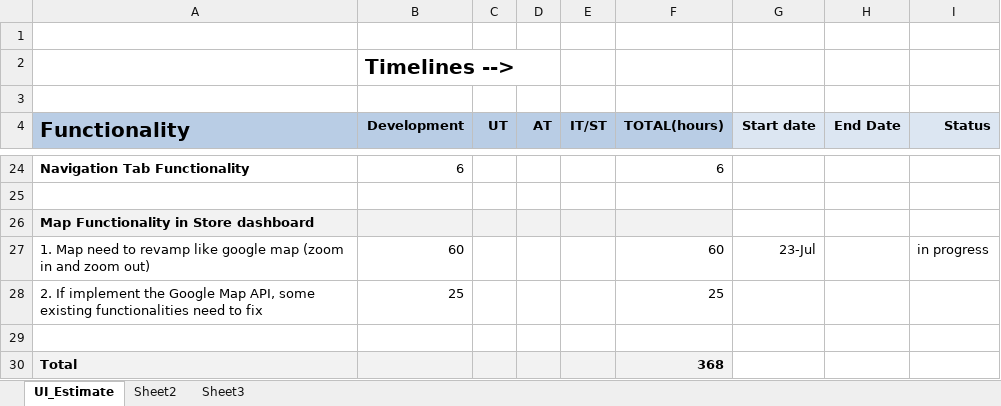
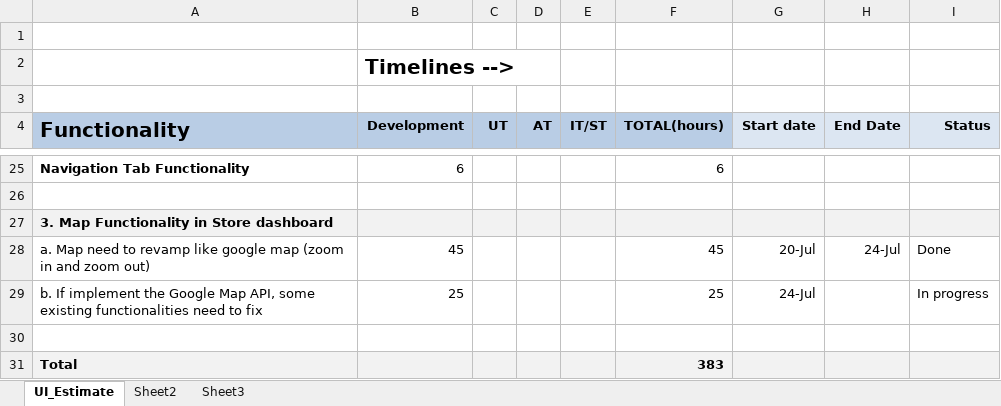
Before and after one commit to kishor-chockalingam/PRY-CC, an Excel workbook: docs/bio metric integration estimation/UI_Timelines.xlsx, sheet UI_Estimate, drawn as a sheet; only a part is shown, gaps mark what is left out; values as stored, in another font and other column widths than the file's, no borders; removed rows and columns are numbered as before the commit, all else as after; the diff covers the shown part only; the diff names each change by its address in the sheet, - before the commit and + after, or states it on an @@ line.

```diff
--- a/docs/bio metric integration estimation/UI_Timelines.xlsx (sheet UI_Estimate)
+++ b/docs/bio metric integration estimation/UI_Timelines.xlsx (sheet UI_Estimate)
-A27 (Functionality): Map Functionality in Store dashboard
+A27 (Functionality): 3. Map Functionality in Store dashboard
-G27:I27 fill: none
+G27:I27 fill: #F2F2F2
-row 27: 1. Map need to revamp like google map (zoom in and zoom out) | 60 |  |  |  | 60 | 23-Jul |  | in progress
+row 28: a. Map need to revamp like google map (zoom in and zoom out) | 45 |  |  |  | 45 | 20-Jul | 24-Jul | Done
-A29 (Functionality): 2. If implement…
+A29 (Functionality): b. If implement…
-G29 (Start date): (empty)
+G29 (Start date): 24-Jul
-I29 (Status): (empty)
+I29 (Status): In progress
-F31 (TOTAL(hours)): 368
+F31 (TOTAL(hours)): 383
-G31:I31 fill: none
+G31:I31 fill: #F2F2F2
```
Also changed, not shown: 1 added row, 15 edited cells and cell formats elsewhere in this sheet.
